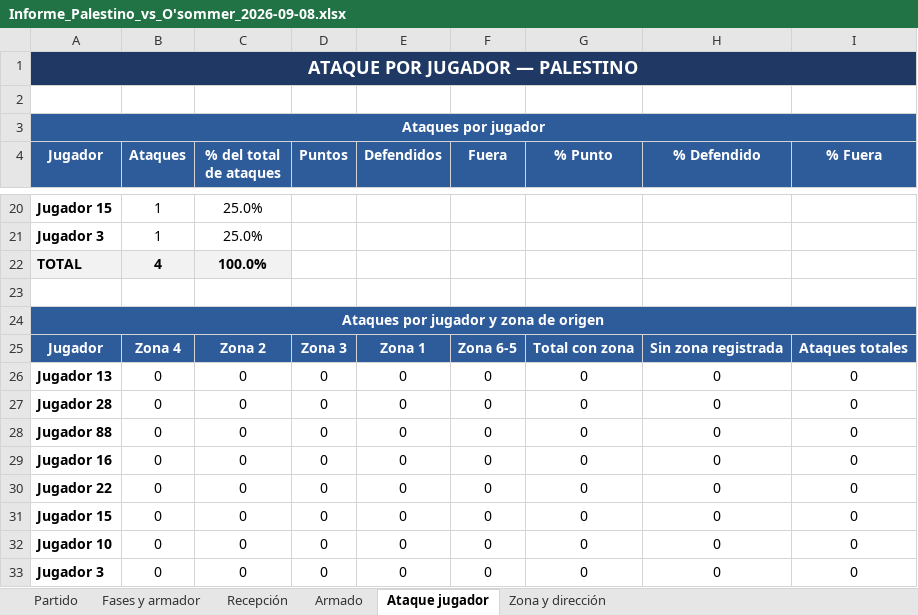
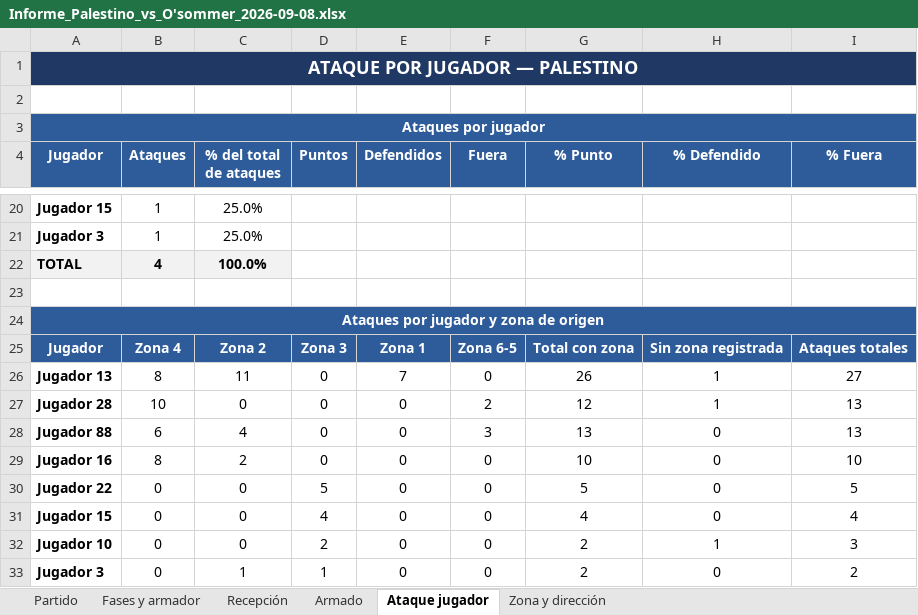
Before and after one commit to PauRovira1/statsvoleibolweb, an Excel workbook: Informes/Informe_Palestino_vs_O'sommer_2026-09-08.xlsx, sheet Ataque jugador, drawn as a sheet; only a part is shown, gaps mark what is left out; values as stored, in another font and other column widths than the file's, no borders; the diff covers the shown part only; the diff names each change by its address in the sheet, - before the commit and + after, or states it on an @@ line.

```diff
--- a/Informes/Informe_Palestino_vs_O'sommer_2026-09-08.xlsx (sheet Ataque jugador)
+++ b/Informes/Informe_Palestino_vs_O'sommer_2026-09-08.xlsx (sheet Ataque jugador)
-B26 (Ataques): 0
+B26 (Ataques): 8
-C26 (% del total de ataques): 0
+C26 (% del total de ataques): 11
-E26 (Defendidos): 0
+E26 (Defendidos): 7
-G26 (% Punto): 0
+G26 (% Punto): 26
-H26:H27 (% Defendido): 0
+H26:H27 (% Defendido): 1
-I26 (% Fuera): 0
+I26 (% Fuera): 27
-B27 (Ataques): 0
+B27 (Ataques): 10
-F27 (Fuera): 0
+F27 (Fuera): 2
-G27 (% Punto): 0
+G27 (% Punto): 12
-I27:I28 (% Fuera): 0
+I27:I28 (% Fuera): 13
-B28 (Ataques): 0
+B28 (Ataques): 6
-C28 (% del total de ataques): 0
+C28 (% del total de ataques): 4
-F28 (Fuera): 0
+F28 (Fuera): 3
-G28 (% Punto): 0
+G28 (% Punto): 13
-B29 (Ataques): 0
+B29 (Ataques): 8
-C29 (% del total de ataques): 0
+C29 (% del total de ataques): 2
-G29 (% Punto): 0
+G29 (% Punto): 10
-I29 (% Fuera): 0
+I29 (% Fuera): 10
-D30 (Puntos): 0
+D30 (Puntos): 5
-G30 (% Punto): 0
+G30 (% Punto): 5
-I30 (% Fuera): 0
+I30 (% Fuera): 5
-D31 (Puntos): 0
+D31 (Puntos): 4
-G31 (% Punto): 0
+G31 (% Punto): 4
-I31 (% Fuera): 0
+I31 (% Fuera): 4
-D32 (Puntos): 0
+D32 (Puntos): 2
-G32:G33 (% Punto): 0
+G32:G33 (% Punto): 2
-H32 (% Defendido): 0
+H32 (% Defendido): 1
-I32 (% Fuera): 0
+I32 (% Fuera): 3
-C33 (% del total de ataques): 0
+C33 (% del total de ataques): 1
-D33 (Puntos): 0
+D33 (Puntos): 1
-I33 (% Fuera): 0
+I33 (% Fuera): 2
```
Also changed, not shown: 1 added row, 1 removed row and 3 edited cells elsewhere in this sheet, Informes/Informe_Palestino_vs_UVC_2026-09-08.xlsx, 11 other files.
